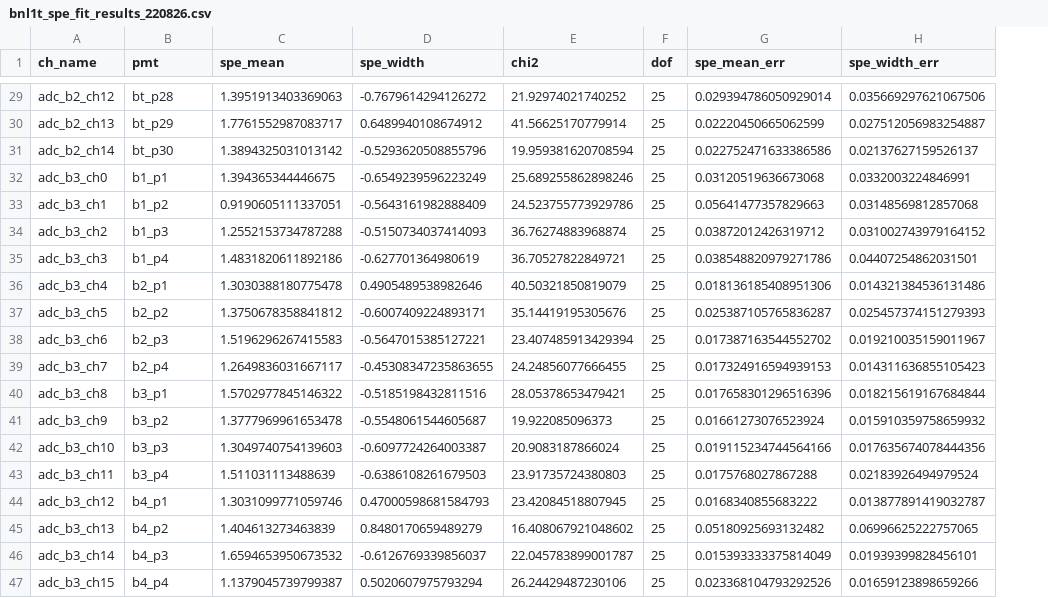
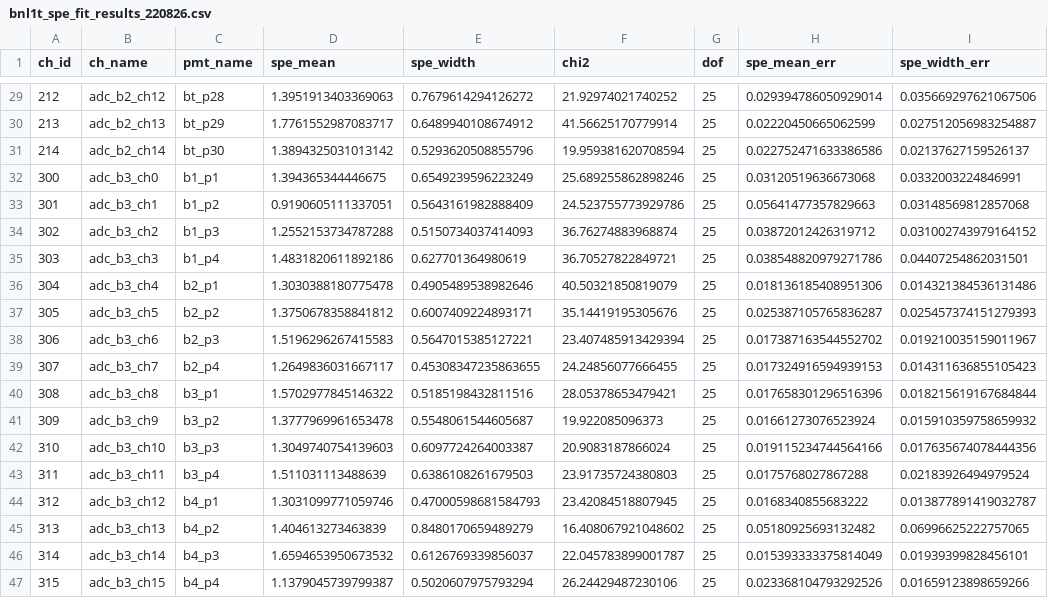
Before and after one commit to BNLIF/drop, a CSV file: yaml/bnl1t_spe_fit_results_220826.csv, drawn as a sheet; only a part is shown, gaps mark what is left out; addresses are those after the commit; the diff covers the shown part only; the diff names each change by its address in the sheet, - before the commit and + after, or states it on an @@ line.

```diff
--- a/yaml/bnl1t_spe_fit_results_220826.csv
+++ b/yaml/bnl1t_spe_fit_results_220826.csv
+column A (ch_id), rows 29-47: 212 | 213 | 214 | 300 | 301 | 302 | 303 | 304 | 305 | 306 | 307 | 308 | 309 | 310 | 311 | 312 | 313 | 314 | 315
-C1: pmt
+C1: pmt_name
-E29 (spe_width): -0.7679614294126272
+E29 (spe_width): 0.7679614294126272
-E31 (spe_width): -0.5293620508855796
+E31 (spe_width): 0.5293620508855796
-E32 (spe_width): -0.6549239596223249
+E32 (spe_width): 0.6549239596223249
-E33 (spe_width): -0.5643161982888409
+E33 (spe_width): 0.5643161982888409
-E34 (spe_width): -0.5150734037414093
+E34 (spe_width): 0.5150734037414093
-E35 (spe_width): -0.627701364980619
+E35 (spe_width): 0.627701364980619
-E37 (spe_width): -0.6007409224893171
+E37 (spe_width): 0.6007409224893171
-E38 (spe_width): -0.5647015385127221
+E38 (spe_width): 0.5647015385127221
-E39 (spe_width): -0.45308347235863655
+E39 (spe_width): 0.45308347235863655
-E40 (spe_width): -0.5185198432811516
+E40 (spe_width): 0.5185198432811516
-E41 (spe_width): -0.5548061544605687
+E41 (spe_width): 0.5548061544605687
-E42 (spe_width): -0.6097724264003387
+E42 (spe_width): 0.6097724264003387
-E43 (spe_width): -0.6386108261679503
+E43 (spe_width): 0.6386108261679503
-E46 (spe_width): -0.6126769339856037
+E46 (spe_width): 0.6126769339856037
```
Also changed, not shown: 18 edited cells elsewhere in this file, 3 other files.
